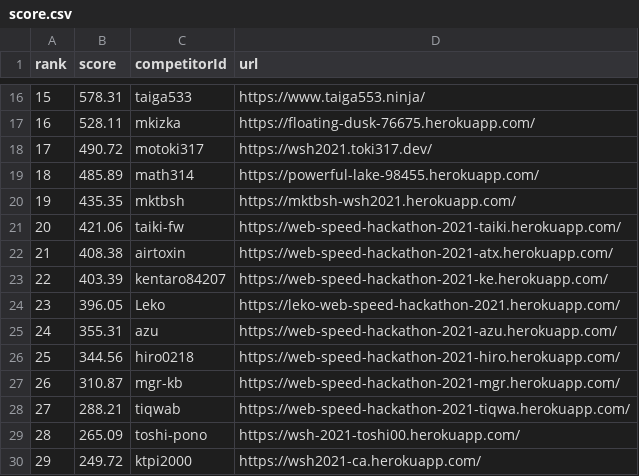
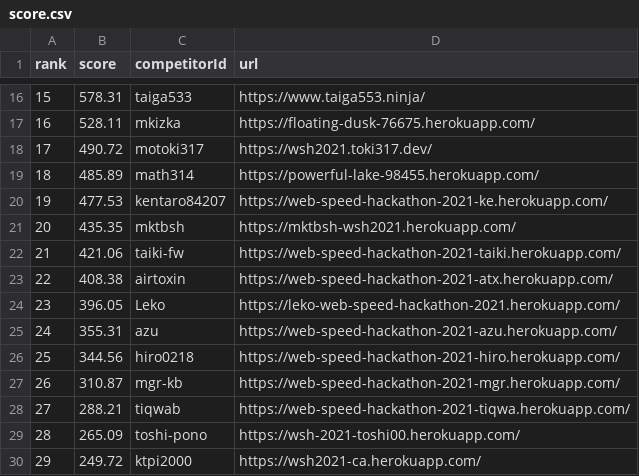
Before and after one commit to CyberAgentHack/web-speed-hackathon-2021-leaderboard, a CSV file: score.csv, drawn as a sheet; only a part is shown, gaps mark what is left out; removed rows and columns are numbered as before the commit, all else as after; the diff names each change by its address in the sheet, - before the commit and + after, or states it on an @@ line.

```diff
--- a/score.csv
+++ b/score.csv
+row 20: 19 | 477.53 | kentaro84207 | https://web-speed-hackathon-2021-ke.herokuapp.com/
@@ column A (rank) renumbered between rows 21 and 23 @@
-row 23: 22 | 403.39 | kentaro84207 | https://web-speed-hackathon-2021-ke.herokuapp.com/
```
